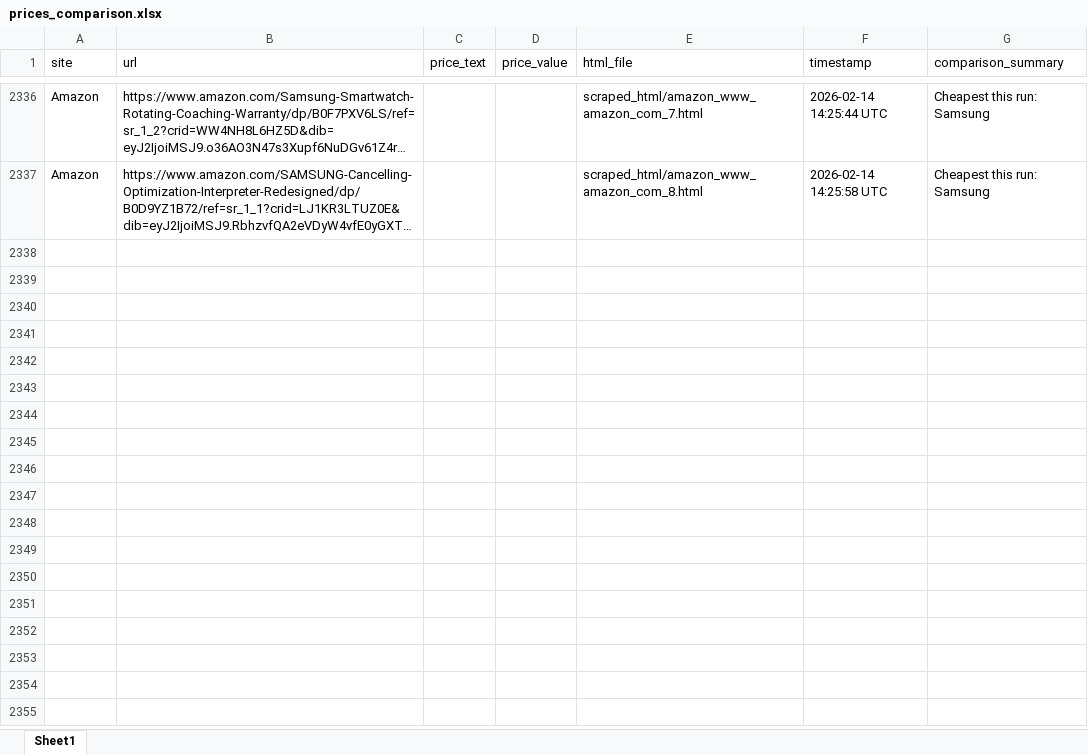
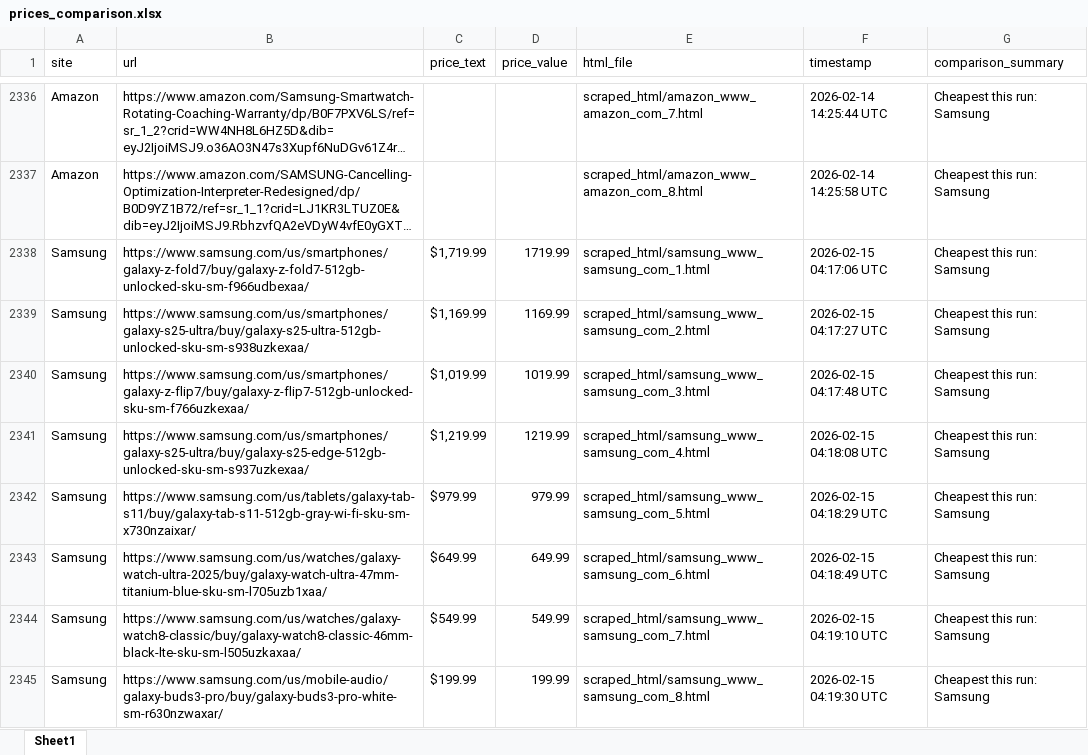
Before and after one commit to h-rathi/GitPrices, an Excel workbook: prices_comparison.xlsx, sheet Sheet1, drawn as a sheet; only a part is shown, gaps mark what is left out; long unchanged cells end in …; values as stored, in another font and other column widths than the file's, no borders; the diff covers the shown part only; the diff names each change by its address in the sheet, - before the commit and + after, or states it on an @@ line.

```diff
--- a/prices_comparison.xlsx (sheet Sheet1)
+++ b/prices_comparison.xlsx (sheet Sheet1)
+row 2338: Samsung | https://www.samsung.com/us/smartphones/galaxy-z-fold7/buy/galaxy-z-fold7-512gb-unlocked-sku-sm-f966udbexaa/ | $1,719.99 | 1719.99 | scraped_html/samsung_www_samsung_com_1.html | 2026-02-15 04:17:06 UTC | Cheapest this run: Samsung
+row 2339: Samsung | https://www.samsung.com/us/smartphones/galaxy-s25-ultra/buy/galaxy-s25-ultra-512gb-unlocked-sku-sm-s938uzkexaa/ | $1,169.99 | 1169.99 | scraped_html/samsung_www_samsung_com_2.html | 2026-02-15 04:17:27 UTC | Cheapest this run: Samsung
+row 2340: Samsung | https://www.samsung.com/us/smartphones/galaxy-z-flip7/buy/galaxy-z-flip7-512gb-unlocked-sku-sm-f766uzkexaa/ | $1,019.99 | 1019.99 | scraped_html/samsung_www_samsung_com_3.html | 2026-02-15 04:17:48 UTC | Cheapest this run: Samsung
+row 2341: Samsung | https://www.samsung.com/us/smartphones/galaxy-s25-ultra/buy/galaxy-s25-edge-512gb-unlocked-sku-sm-s937uzkexaa/ | $1,219.99 | 1219.99 | scraped_html/samsung_www_samsung_com_4.html | 2026-02-15 04:18:08 UTC | Cheapest this run: Samsung
+row 2342: Samsung | https://www.samsung.com/us/tablets/galaxy-tab-s11/buy/galaxy-tab-s11-512gb-gray-wi-fi-sku-sm-x730nzaixar/ | $979.99 | 979.99 | scraped_html/samsung_www_samsung_com_5.html | 2026-02-15 04:18:29 UTC | Cheapest this run: Samsung
+row 2343: Samsung | https://www.samsung.com/us/watches/galaxy-watch-ultra-2025/buy/galaxy-watch-ultra-47mm-titanium-blue-sku-sm-l705uzb1xaa/ | $649.99 | 649.99 | scraped_html/samsung_www_samsung_com_6.html | 2026-02-15 04:18:49 UTC | Cheapest this run: Samsung
+row 2344: Samsung | https://www.samsung.com/us/watches/galaxy-watch8-classic/buy/galaxy-watch8-classic-46mm-black-lte-sku-sm-l505uzkaxaa/ | $549.99 | 549.99 | scraped_html/samsung_www_samsung_com_7.html | 2026-02-15 04:19:10 UTC | Cheapest this run: Samsung
+row 2345: Samsung | https://www.samsung.com/us/mobile-audio/galaxy-buds3-pro/buy/galaxy-buds3-pro-white-sm-r630nzwaxar/ | $199.99 | 199.99 | scraped_html/samsung_www_samsung_com_8.html | 2026-02-15 04:19:30 UTC | Cheapest this run: Samsung
```
Also changed, not shown: 8 added rows elsewhere in this sheet, 18 other files.
